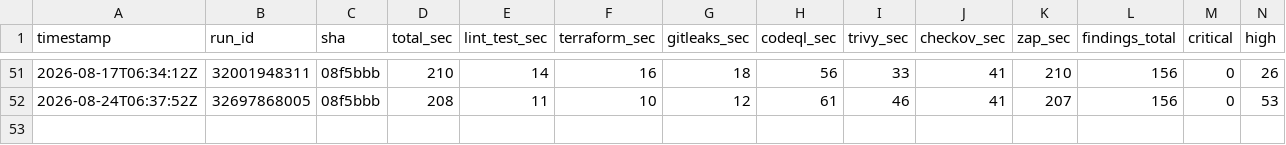
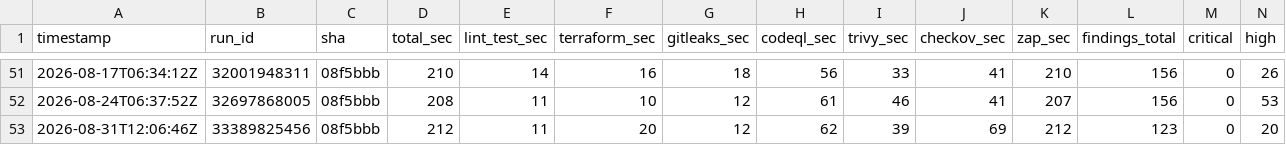
Before and after one commit to BohdanPanasenko/devsecops-pipeline-demo, a CSV file: metrics.csv, drawn as a sheet; only a part is shown, gaps mark what is left out; rows hold the shown columns only; the diff names each change by its address in the sheet, - before the commit and + after, or states it on an @@ line.

```diff
--- a/metrics.csv
+++ b/metrics.csv
+row 53: 2026-08-31T12:06:46Z | 33389825456 | 08f5bbb | 212 | 11 | 20 | 12 | 62 | 39 | 69 | 212 | 123 | 0 | 20
```
